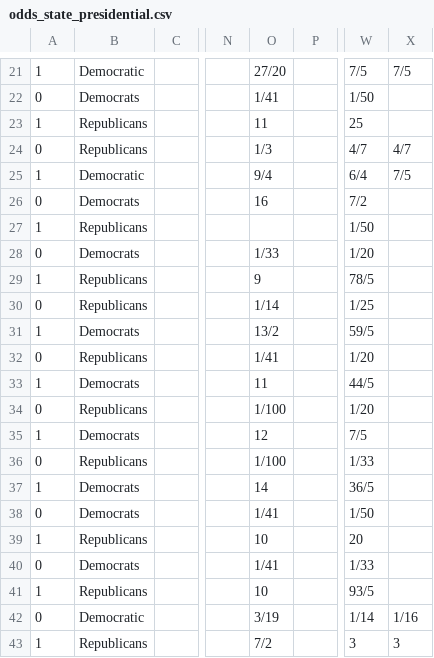
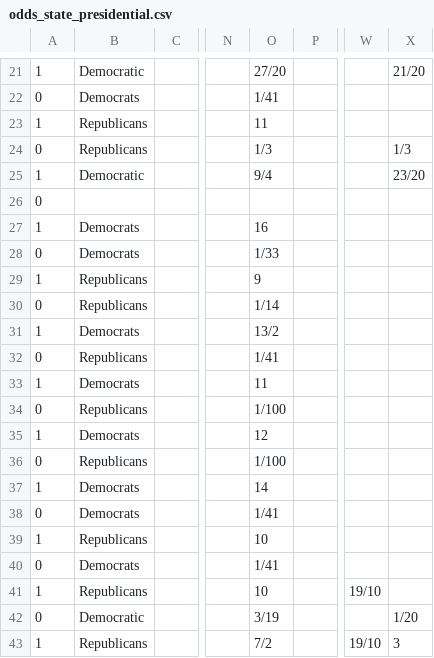
Before and after one commit to mickbransfield/predictit_538_odds, a CSV file: odds_state_presidential.csv, drawn as a sheet; only a part is shown, gaps mark what is left out; the diff covers the shown part only; the diff names each change by its address in the sheet, - before the commit and + after, or states it on an @@ line.

```diff
--- a/odds_state_presidential.csv
+++ b/odds_state_presidential.csv
-W21: 7/5
+W21: (empty)
-X21: 7/5
+X21: 21/20
-W22: 1/50
+W22: (empty)
-W23: 25
+W23: (empty)
-W24: 4/7
+W24: (empty)
-X24: 4/7
+X24: 1/3
-W25: 6/4
+W25: (empty)
-X25: 7/5
+X25: 23/20
-B26: Democrats
+B26: (empty)
-O26: 16
+O26: (empty)
-W26: 7/2
+W26: (empty)
-B27: Republicans
+B27: Democrats
-O27: (empty)
+O27: 16
-W27: 1/50
+W27: (empty)
-W28: 1/20
+W28: (empty)
-W29: 78/5
+W29: (empty)
-W30: 1/25
+W30: (empty)
-W31: 59/5
+W31: (empty)
-W32: 1/20
+W32: (empty)
-W33: 44/5
+W33: (empty)
-W34: 1/20
+W34: (empty)
-W35: 7/5
+W35: (empty)
-W36: 1/33
+W36: (empty)
-W37: 36/5
+W37: (empty)
-W38: 1/50
+W38: (empty)
-W39: 20
+W39: (empty)
-W40: 1/33
+W40: (empty)
-W41: 93/5
+W41: 19/10
-W42: 1/14
+W42: (empty)
-X42: 1/16
+X42: 1/20
-W43: 3
+W43: 19/10
```
Also changed, not shown: 128 edited cells elsewhere in this file.
